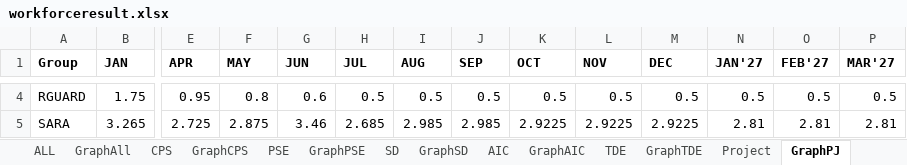
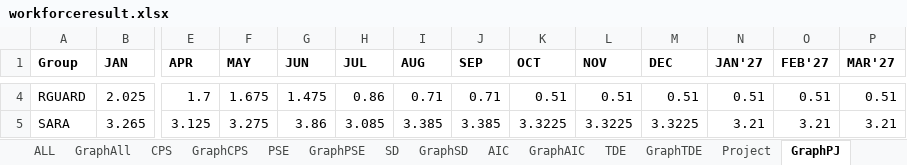
Before and after one commit to wrisr/rm-workforce, an Excel workbook: workforceresult.xlsx, sheet GraphPJ, drawn as a sheet; only a part is shown, gaps mark what is left out; values as stored, in another font and other column widths than the file's, no borders; the diff covers the shown part only; the diff names each change by its address in the sheet, - before the commit and + after, or states it on an @@ line.

```diff
--- a/workforceresult.xlsx (sheet GraphPJ)
+++ b/workforceresult.xlsx (sheet GraphPJ)
-B4 (JAN): 1.75
+B4 (JAN): 2.025
-E4 (APR): 0.95
+E4 (APR): 1.7
-F4 (MAY): 0.8
+F4 (MAY): 1.675
-G4 (JUN): 0.6
+G4 (JUN): 1.475
-H4 (JUL): 0.5
+H4 (JUL): 0.86
-I4 (AUG): 0.5
+I4 (AUG): 0.71
-J4 (SEP): 0.5
+J4 (SEP): 0.71
-K4 (OCT): 0.5
+K4 (OCT): 0.51
-L4 (NOV): 0.5
+L4 (NOV): 0.51
-M4 (DEC): 0.5
+M4 (DEC): 0.51
-N4 (JAN'27): 0.5
+N4 (JAN'27): 0.51
-O4 (FEB'27): 0.5
+O4 (FEB'27): 0.51
-P4 (MAR'27): 0.5
+P4 (MAR'27): 0.51
-E5 (APR): 2.725
+E5 (APR): 3.125
-F5 (MAY): 2.875
+F5 (MAY): 3.275
-G5 (JUN): 3.46
+G5 (JUN): 3.86
-H5 (JUL): 2.685
+H5 (JUL): 3.085
-I5 (AUG): 2.985
+I5 (AUG): 3.385
-J5 (SEP): 2.985
+J5 (SEP): 3.385
-K5 (OCT): 2.9225
+K5 (OCT): 3.3225
-L5 (NOV): 2.9225
+L5 (NOV): 3.3225
-M5 (DEC): 2.9225
+M5 (DEC): 3.3225
-N5 (JAN'27): 2.81
+N5 (JAN'27): 3.21
-O5 (FEB'27): 2.81
+O5 (FEB'27): 3.21
-P5 (MAR'27): 2.81
+P5 (MAR'27): 3.21
```
Also changed, not shown: 8 added rows and 67 edited cells elsewhere in this sheet, sheet Project.
